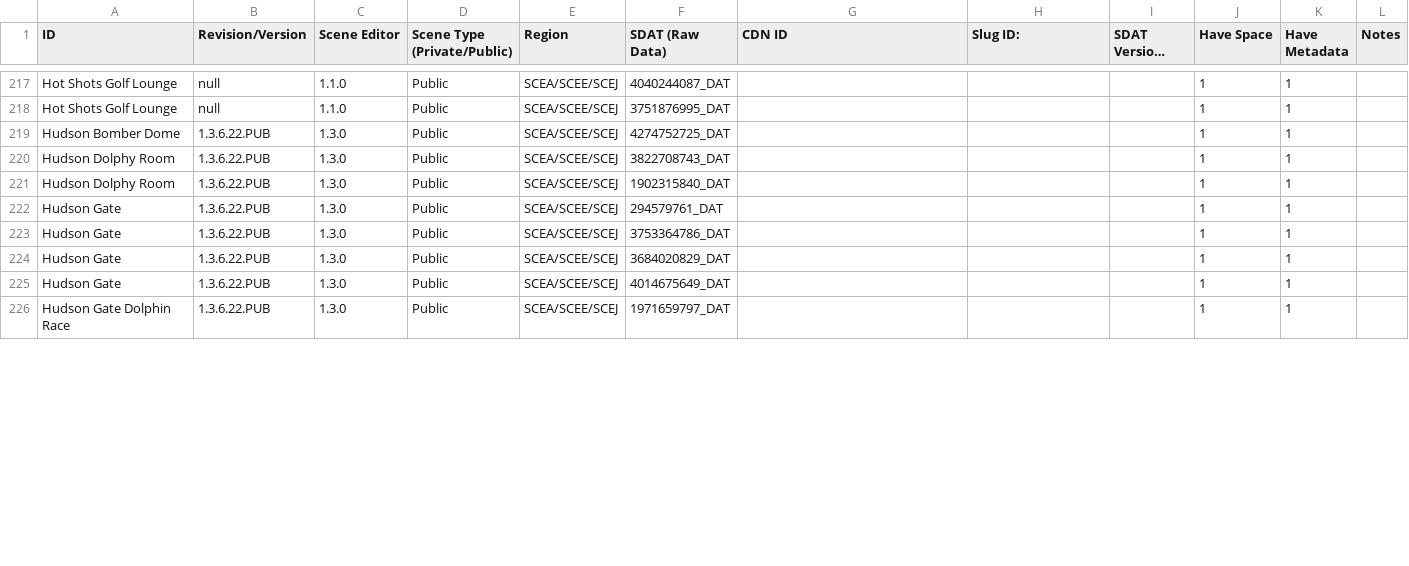
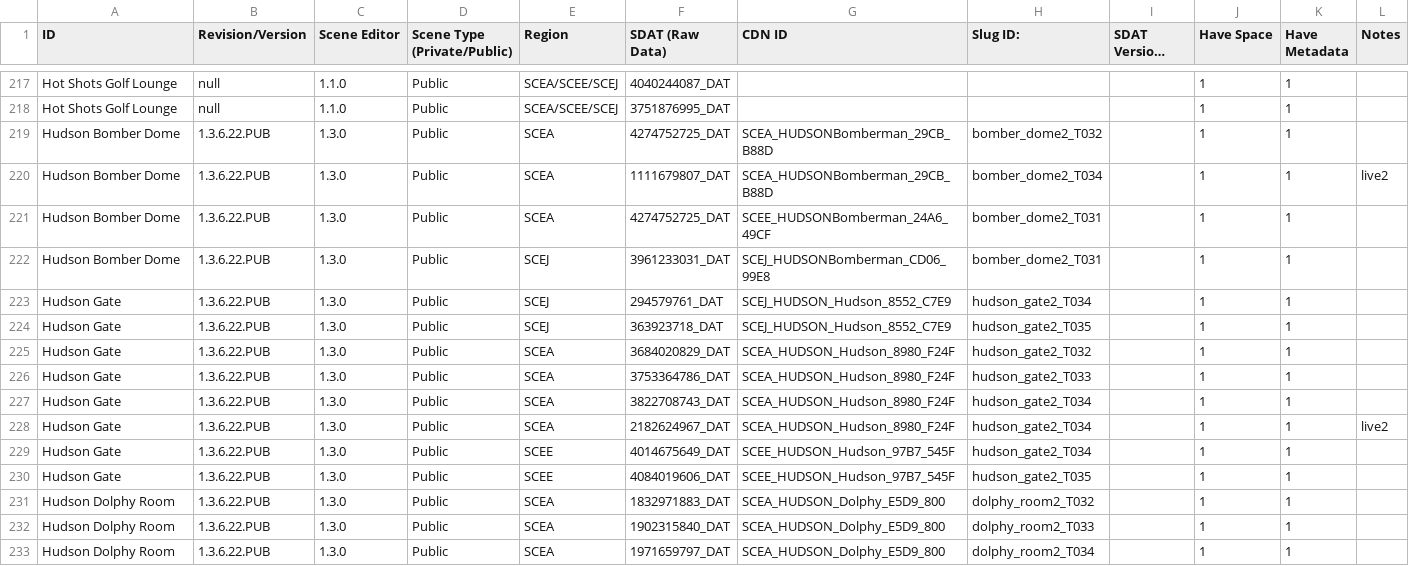
Before and after one commit to NagatoDEV/PlayStation-Home-Scene-List-Spreadsheet, a CSV file: Destination Home Archive Public-Private Scene List.csv, drawn as a sheet; only a part is shown, gaps mark what is left out; long unchanged cells end in …; the diff covers the shown part only.

Commit message:
Update Destination Home Archive Public-Private Scene List.csv

```diff
--- a/Destination Home Archive Public-Private Scene List.csv
+++ b/Destination Home Archive Public-Private Scene List.csv
@@ -218,9 +218,16 @@ Hot Shots Golf Lounge,null,1.1.0,Public,SCEA/SCEE/SCEJ,4040244087_DAT,,,,1,1,
 Hot Shots Golf Lounge ,null,1.1.0,Public,SCEA/SCEE/SCEJ,3751876995_DAT,,,,1,1,
-Hudson Bomber Dome ,1.3.6.22.PUB,1.3.0,Public,SCEA/SCEE/SCEJ,4274752725_DAT,,,,1,1,
-Hudson Dolphy Room,1.3.6.22.PUB,1.3.0,Public,SCEA/SCEE/SCEJ,3822708743_DAT,,,,1,1,
-Hudson Dolphy Room ,1.3.6.22.PUB,1.3.0,Public,SCEA/SCEE/SCEJ,1902315840_DAT,,,,1,1,
-Hudson Gate,1.3.6.22.PUB,1.3.0,Public,SCEA/SCEE/SCEJ,294579761_DAT,,,,1,1,
-Hudson Gate,1.3.6.22.PUB,1.3.0,Public,SCEA/SCEE/SCEJ,3753364786_DAT,,,,1,1,
-Hudson Gate ,1.3.6.22.PUB,1.3.0,Public,SCEA/SCEE/SCEJ,3684020829_DAT,,,,1,1,
-Hudson Gate ,1.3.6.22.PUB,1.3.0,Public,SCEA/SCEE/SCEJ,4014675649_DAT,,,,1,1,
-Hudson Gate Dolphin Race,1.3.6.22.PUB,1.3.0,Public,SCEA/SCEE/SCEJ,1971659797_DAT,,,,1,1,
+Hudson Bomber Dome ,1.3.6.22.PUB,1.3.0,Public,SCEA,4274752725_DAT,SCEA_HUDSONBomberman_29CB_B88D,bomber_dome2_T032,,1,1,
+Hudson Bomber Dome ,1.3.6.22.PUB,1.3.0,Public,SCEA,1111679807_DAT,SCEA_HUDSONBomberman_29CB_B88D,bomber_dome2_T034,,1,1,live2
+Hudson Bomber Dome ,1.3.6.22.PUB,1.3.0,Public,SCEA,4274752725_DAT,SCEE_HUDSONBomberman_24A6_49CF,bomber_dome2_T031,,1,1,
+Hudson Bomber Dome ,1.3.6.22.PUB,1.3.0,Public,SCEJ,3961233031_DAT,SCEJ_HUDSONBomberman_CD06_99E8,bomber_dome2_T031,,1,1,
+Hudson Gate,1.3.6.22.PUB,1.3.0,Public,SCEJ,294579761_DAT,SCEJ_HUDSON_Hudson_8552_C7E9,hudson_gate2_T034,,1,1,
+Hudson Gate,1.3.6.22.PUB,1.3.0,Public,SCEJ,363923718_DAT,SCEJ_HUDSON_Hudson_8552_C7E9,hudson_gate2_T035,,1,1,
+Hudson Gate ,1.3.6.22.PUB,1.3.0,Public,SCEA,3684020829_DAT,SCEA_HUDSON_Hudson_8980_F24F,hudson_gate2_T032,,1,1,
+Hudson Gate,1.3.6.22.PUB,1.3.0,Public,SCEA,3753364786_DAT,SCEA_HUDSON_Hudson_8980_F24F,hudson_gate2_T033,,1,1,
+Hudson Gate,1.3.6.22.PUB,1.3.0,Public,SCEA,3822708743_DAT,SCEA_HUDSON_Hudson_8980_F24F,hudson_gate2_T034,,1,1,
+Hudson Gate,1.3.6.22.PUB,1.3.0,Public,SCEA,2182624967_DAT,SCEA_HUDSON_Hudson_8980_F24F,hudson_gate2_T034,,1,1,live2
+Hudson Gate ,1.3.6.22.PUB,1.3.0,Public,SCEE,4014675649_DAT,SCEE_HUDSON_Hudson_97B7_545F,hudson_gate2_T034,,1,1,
+Hudson Gate ,1.3.6.22.PUB,1.3.0,Public,SCEE,4084019606_DAT,SCEE_HUDSON_Hudson_97B7_545F,hudson_gate2_T035,,1,1,
+Hudson Dolphy Room,1.3.6.22.PUB,1.3.0,Public,SCEA,1832971883_DAT,SCEA_HUDSON_Dolphy_E5D9_800,dolphy_room2_T032,,1,1,
+Hudson Dolphy Room,1.3.6.22.PUB,1.3.0,Public,SCEA,1902315840_DAT,SCEA_HUDSON_Dolphy_E5D9_800,dolphy_room2_T033,,1,1,
+Hudson Dolphy Room,1.3.6.22.PUB,1.3.0,Public,SCEA,1971659797_DAT,SCEA_HUDSON_Dolphy_E5D9_800,dolphy_room2_T034,,1,1,
```
Also changed, not shown: 5 added rows and 6 edited cells elsewhere in this file.
